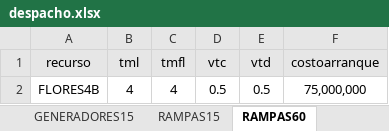
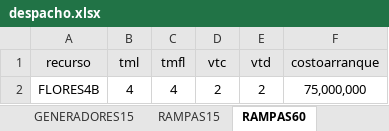
Before and after one commit to Xa4Mend/DespachoIntradiario, an Excel workbook: despacho.xlsx, sheet RAMPAS60, drawn as a sheet; values as stored, in another font and other column widths than the file's, no borders; the diff names each change by its address in the sheet, - before the commit and + after, or states it on an @@ line.

```diff
--- a/despacho.xlsx (sheet RAMPAS60)
+++ b/despacho.xlsx (sheet RAMPAS60)
-D2 (vtc): 0.5
+D2 (vtc): 2
-E2 (vtd): 0.5
+E2 (vtd): 2
```
Also changed, not shown: sheet despacho15, sheet despacho60, sheet DEMANDA15, sheet GENERADORES15, sheet GENERADORES60, 2 other files.
